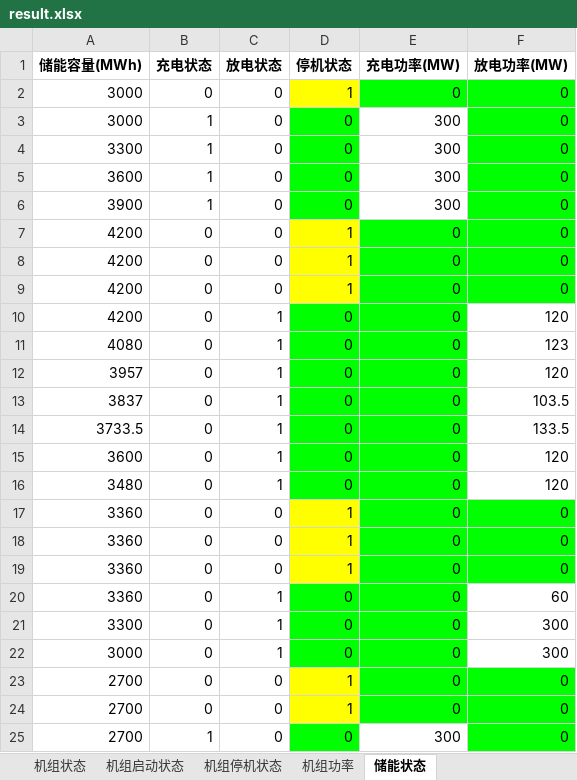
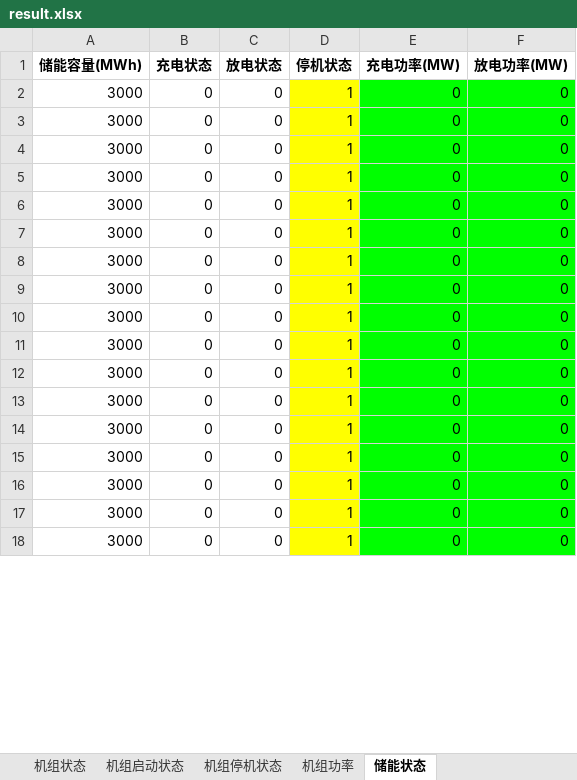
Before and after one commit to BigdogManLuo/SCUC, an Excel workbook: results/result.xlsx, sheet 储能状态, drawn as a sheet; only a part is shown; values as stored, in another font and other column widths than the file's, no borders; removed rows and columns are numbered as before the commit, all else as after; the diff covers the shown part only; the diff names each change by its address in the sheet, - before the commit and + after, or states it on an @@ line.

```diff
--- a/results/result.xlsx (sheet 储能状态)
+++ b/results/result.xlsx (sheet 储能状态)
-B3 (充电状态): 1
+B3 (充电状态): 0
-D3 (停机状态): 0
+D3 (停机状态): 1
-D3 fill: #00FF00
+D3 fill: #FFFF00
-E3 (充电功率(MW)): 300
+E3 (充电功率(MW)): 0
-E3 fill: none
+E3 fill: #00FF00
-row 4: 3300 | 1 | 0 | 0 | 300 | 0
-row 5: 3600 | 1 | 0 | 0 | 300 | 0
-row 6: 3900 | 1 | 0 | 0 | 300 | 0
-A4:A6 (储能容量(MWh)): 4200
+A4:A6 (储能容量(MWh)): 3000
-row 10: 4200 | 0 | 1 | 0 | 0 | 120
-row 11: 4080 | 0 | 1 | 0 | 0 | 123
-row 12: 3957 | 0 | 1 | 0 | 0 | 120
-row 13: 3837 | 0 | 1 | 0 | 0 | 103.5
-row 14: 3733.5 | 0 | 1 | 0 | 0 | 133.5
-row 15: 3600 | 0 | 1 | 0 | 0 | 120
-row 16: 3480 | 0 | 1 | 0 | 0 | 120
-A7:A9 (储能容量(MWh)): 3360
+A7:A9 (储能容量(MWh)): 3000
-row 20: 3360 | 0 | 1 | 0 | 0 | 60
-row 21: 3300 | 0 | 1 | 0 | 0 | 300
-C10 (放电状态): 1
+C10 (放电状态): 0
-D10 (停机状态): 0
+D10 (停机状态): 1
-D10 fill: #00FF00
+D10 fill: #FFFF00
-F10 (放电功率(MW)): 300
+F10 (放电功率(MW)): 0
-F10 fill: none
+F10 fill: #00FF00
-A11:A12 (储能容量(MWh)): 2700
+A11:A12 (储能容量(MWh)): 3000
-row 25: 2700 | 1 | 0 | 0 | 300 | 0
+row 13: 3000 | 0 | 0 | 1 | 0 | 0
+row 14: 3000 | 0 | 0 | 1 | 0 | 0
+row 15: 3000 | 0 | 0 | 1 | 0 | 0
+row 16: 3000 | 0 | 0 | 1 | 0 | 0
+row 17: 3000 | 0 | 0 | 1 | 0 | 0
+row 18: 3000 | 0 | 0 | 1 | 0 | 0
```
Also changed, not shown: 7 added rows elsewhere in this sheet, sheet 机组功率, sheet 机组状态, sheet 机组停机状态, sheet 机组启动状态, 2 other files.
